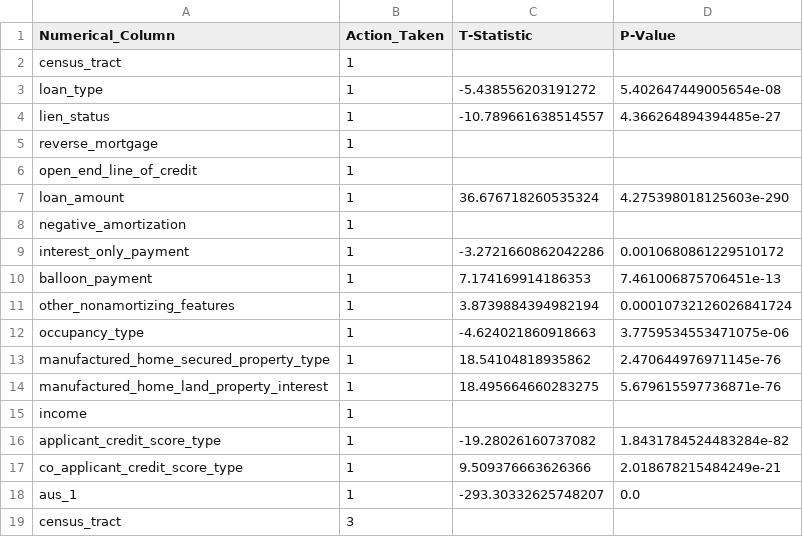
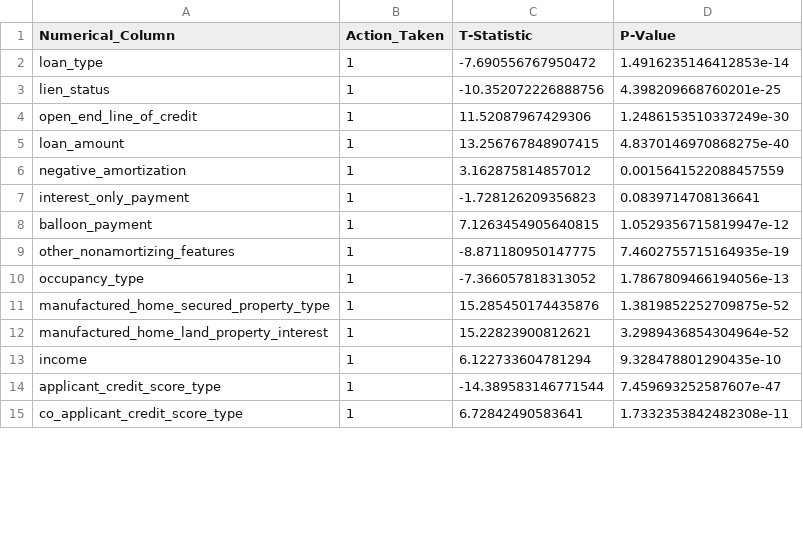
Before and after one commit to aschera/credit_risk_predictor, a CSV file: notebooks/Markus/EDA_stepwise/t_test_results.csv, drawn as a sheet; only a part is shown; the diff covers the shown part only.

```diff
--- a/notebooks/Markus/EDA_stepwise/t_test_results.csv
+++ b/notebooks/Markus/EDA_stepwise/t_test_results.csv
@@ -1,19 +1,15 @@
 Numerical_Column,Action_Taken,T-Statistic,P-Value
-census_tract,1,,
-loan_type,1,-5.438556203191272,5.402647449005654e-08
-lien_status,1,-10.789661638514557,4.366264894394485e-27
-reverse_mortgage,1,,
-open_end_line_of_credit,1,,
-loan_amount,1,36.676718260535324,4.275398018125603e-290
-negative_amortization,1,,
-interest_only_payment,1,-3.2721660862042286,0.0010680861229510172
-balloon_payment,1,7.174169914186353,7.461006875706451e-13
-other_nonamortizing_features,1,3.8739884394982194,0.00010732126026841724
-occupancy_type,1,-4.624021860918663,3.7759534553471075e-06
-manufactured_home_secured_property_type,1,18.54104818935862,2.470644976971145e-76
-manufactured_home_land_property_interest,1,18.495664660283275,5.679615597736871e-76
-income,1,,
-applicant_credit_score_type,1,-19.28026160737082,1.8431784524483284e-82
-co_applicant_credit_score_type,1,9.509376663626366,2.018678215484249e-21
-aus_1,1,-293.30332625748207,0.0
-census_tract,3,,
+loan_type,1,-7.690556767950472,1.4916235146412853e-14
+lien_status,1,-10.352072226888756,4.398209668760201e-25
+open_end_line_of_credit,1,11.52087967429306,1.2486153510337249e-30
+loan_amount,1,13.256767848907415,4.8370146970868275e-40
+negative_amortization,1,3.162875814857012,0.0015641522088457559
+interest_only_payment,1,-1.728126209356823,0.0839714708136641
+balloon_payment,1,7.1263454905640815,1.0529356715819947e-12
+other_nonamortizing_features,1,-8.871180950147775,7.4602755715164935e-19
+occupancy_type,1,-7.366057818313052,1.7867809466194056e-13
+manufactured_home_secured_property_type,1,15.285450174435876,1.3819852252709875e-52
+manufactured_home_land_property_interest,1,15.22823900812621,3.2989436854304964e-52
+income,1,6.122733604781294,9.328478801290435e-10
+applicant_credit_score_type,1,-14.389583146771544,7.459693252587607e-47
+co_applicant_credit_score_type,1,6.72842490583641,1.7332353842482308e-11
```
Also changed, not shown: 2 removed rows and 28 edited cells elsewhere in this file, notebooks/Markus/EDA_stepwise/chi_squared_results.csv, 5 other files.
